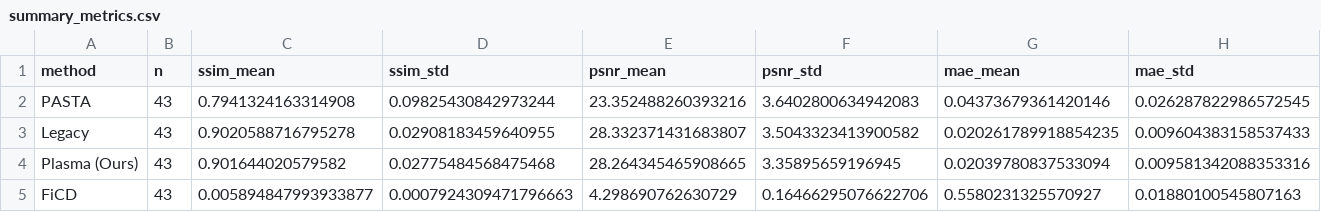
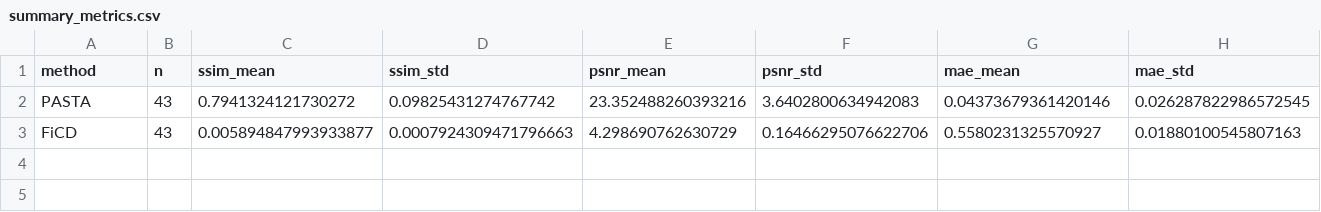
Before and after one commit to linshuijin6/replicaLT, a CSV file: analysis/comparison_results/summary_metrics.csv, drawn as a sheet; only a part is shown; rows hold the shown columns only; the diff names each change by its address in the sheet, - before the commit and + after, or states it on an @@ line.

```diff
--- a/analysis/comparison_results/summary_metrics.csv
+++ b/analysis/comparison_results/summary_metrics.csv
-C2 (ssim_mean): 0.7941324163314908
+C2 (ssim_mean): 0.7941324121730272
-D2 (ssim_std): 0.09825430842973244
+D2 (ssim_std): 0.09825431274767742
-row 3: Legacy | 43 | 0.9020588716795278 | 0.02908183459640955 | 28.332371431683807 | 3.5043323413900582 | 0.020261789918854235 | 0.009604383158537433
-row 4: Plasma (Ours) | 43 | 0.901644020579582 | 0.02775484568475468 | 28.264345465908665 | 3.35895659196945 | 0.02039780837533094 | 0.009581342088353316
```
Also changed, not shown: analysis/comparison_results/statistical_tests.csv, 4 other files.
